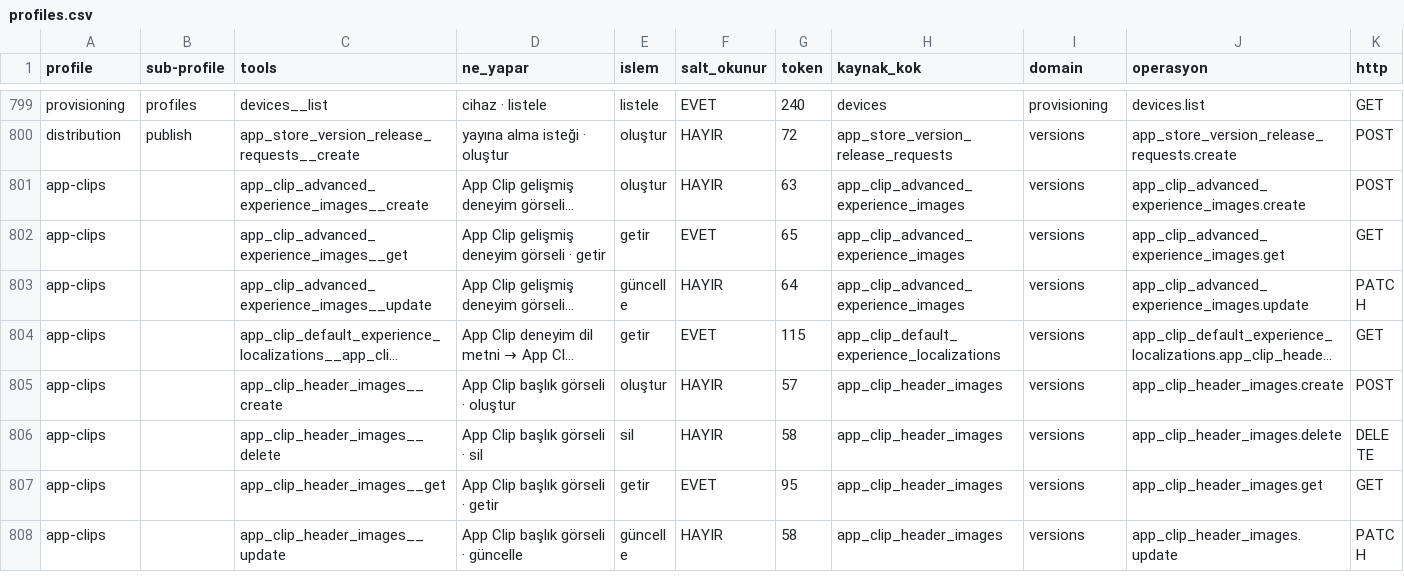
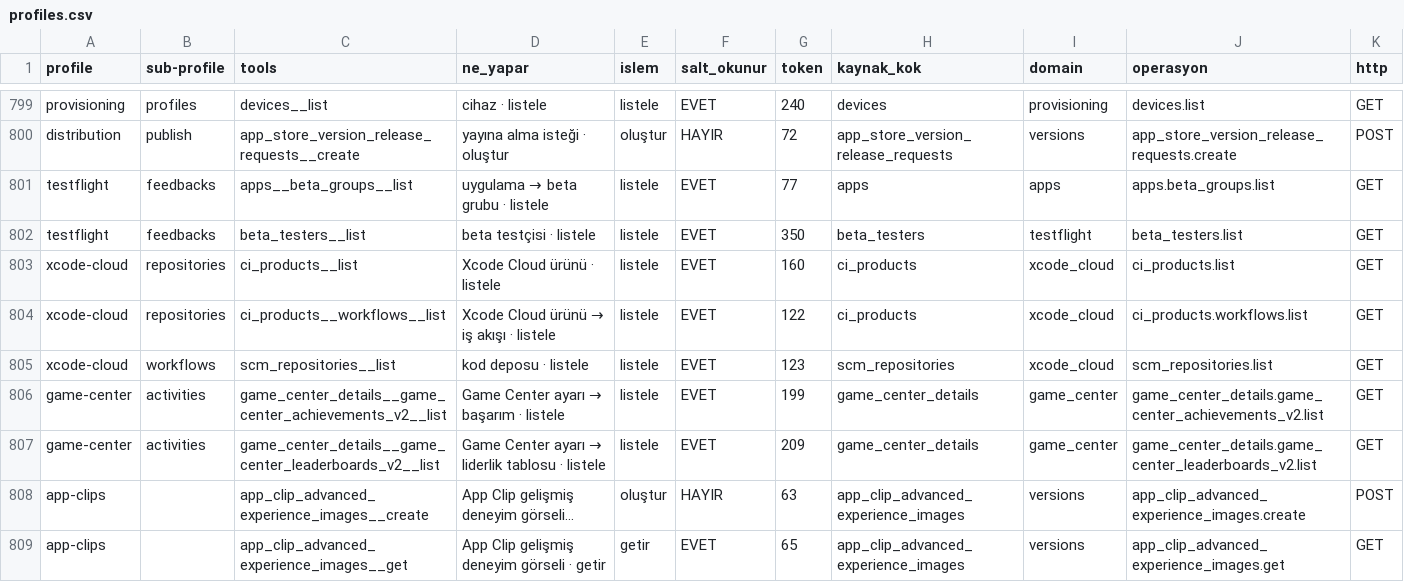
Before and after one commit to erayendes/app-store-connect-mcp, a CSV file: spec/profiles.csv, drawn as a sheet; only a part is shown, gaps mark what is left out; the shorter side is filled out with more unchanged rows; long unchanged cells end in …; rows hold the shown columns only; the diff names each change by its address in the sheet, - before the commit and + after, or states it on an @@ line.

```diff
--- a/spec/profiles.csv
+++ b/spec/profiles.csv
+row 801: testflight | feedbacks | apps__beta_groups__list | uygulama → beta grubu · listele | listele | EVET | 77 | apps | apps | apps.beta_groups.list | GET
+row 802: testflight | feedbacks | beta_testers__list | beta testçisi · listele | listele | EVET | 350 | beta_testers | testflight | beta_testers.list | GET
+row 803: xcode-cloud | repositories | ci_products__list | Xcode Cloud ürünü · listele | listele | EVET | 160 | ci_products | xcode_cloud | ci_products.list | GET
+row 804: xcode-cloud | repositories | ci_products__workflows__list | Xcode Cloud ürünü → iş akışı · listele | listele | EVET | 122 | ci_products | xcode_cloud | ci_products.workflows.list | GET
+row 805: xcode-cloud | workflows | scm_repositories__list | kod deposu · listele | listele | EVET | 123 | scm_repositories | xcode_cloud | scm_repositories.list | GET
+row 806: game-center | activities | game_center_details__game_center_achievements_v2__list | Game Center ayarı → başarım · listele | listele | EVET | 199 | game_center_details | game_center | game_center_details.game_center_achievements_v2.list | GET
+row 807: game-center | activities | game_center_details__game_center_leaderboards_v2__list | Game Center ayarı → liderlik tablosu · listele | listele | EVET | 209 | game_center_details | game_center | game_center_details.game_center_leaderboards_v2.list | GET
```
Also changed, not shown: 2 other files.
